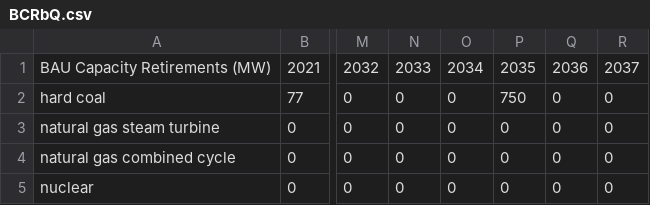
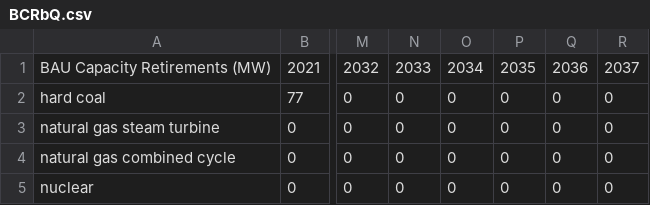
Before and after one commit to EnergyInnovation/eps-colorado, a CSV file: InputData/elec/BCRbQ/BCRbQ.csv, drawn as a sheet; only a part is shown, gaps mark what is left out; the diff names each change by its address in the sheet, - before the commit and + after, or states it on an @@ line.

```diff
--- a/InputData/elec/BCRbQ/BCRbQ.csv
+++ b/InputData/elec/BCRbQ/BCRbQ.csv
-P2: 750
+P2: 0
```
Also changed, not shown: 2 other files.
